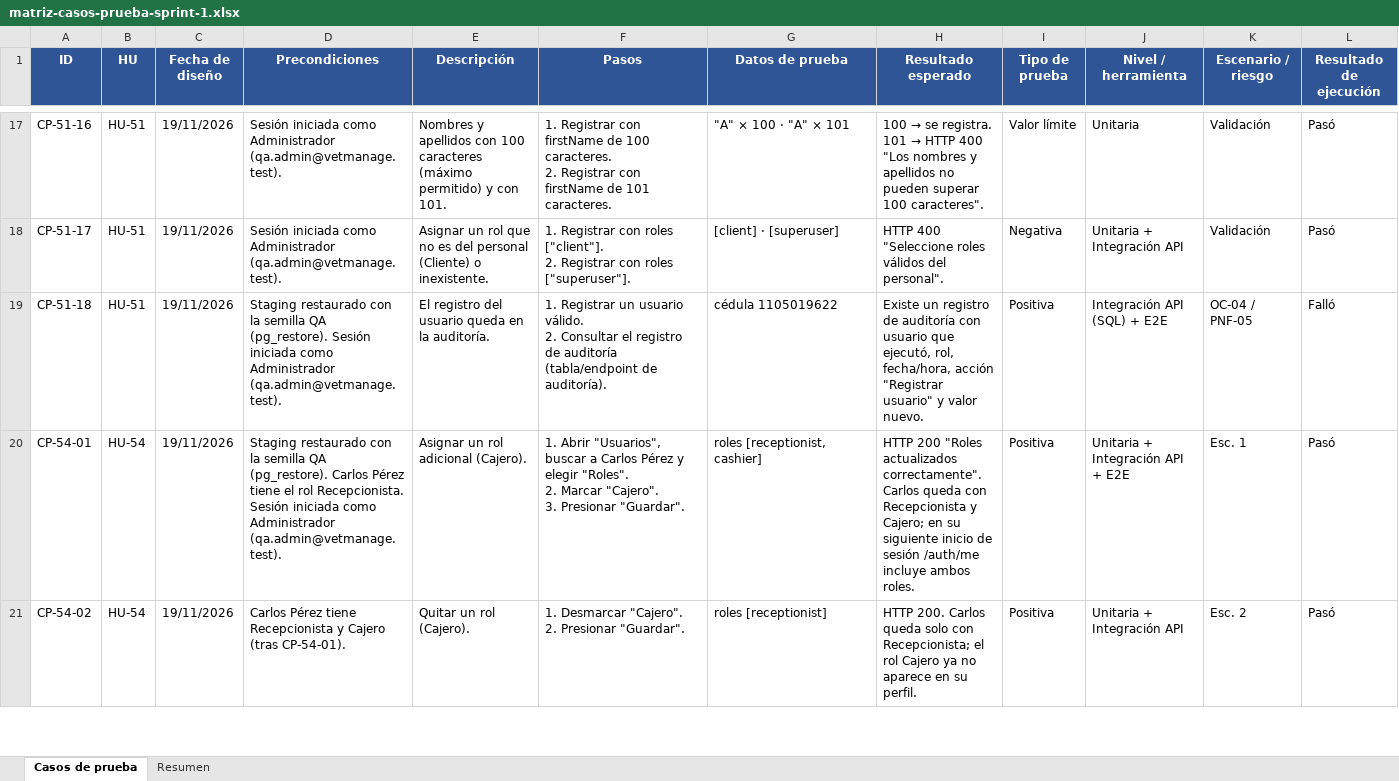
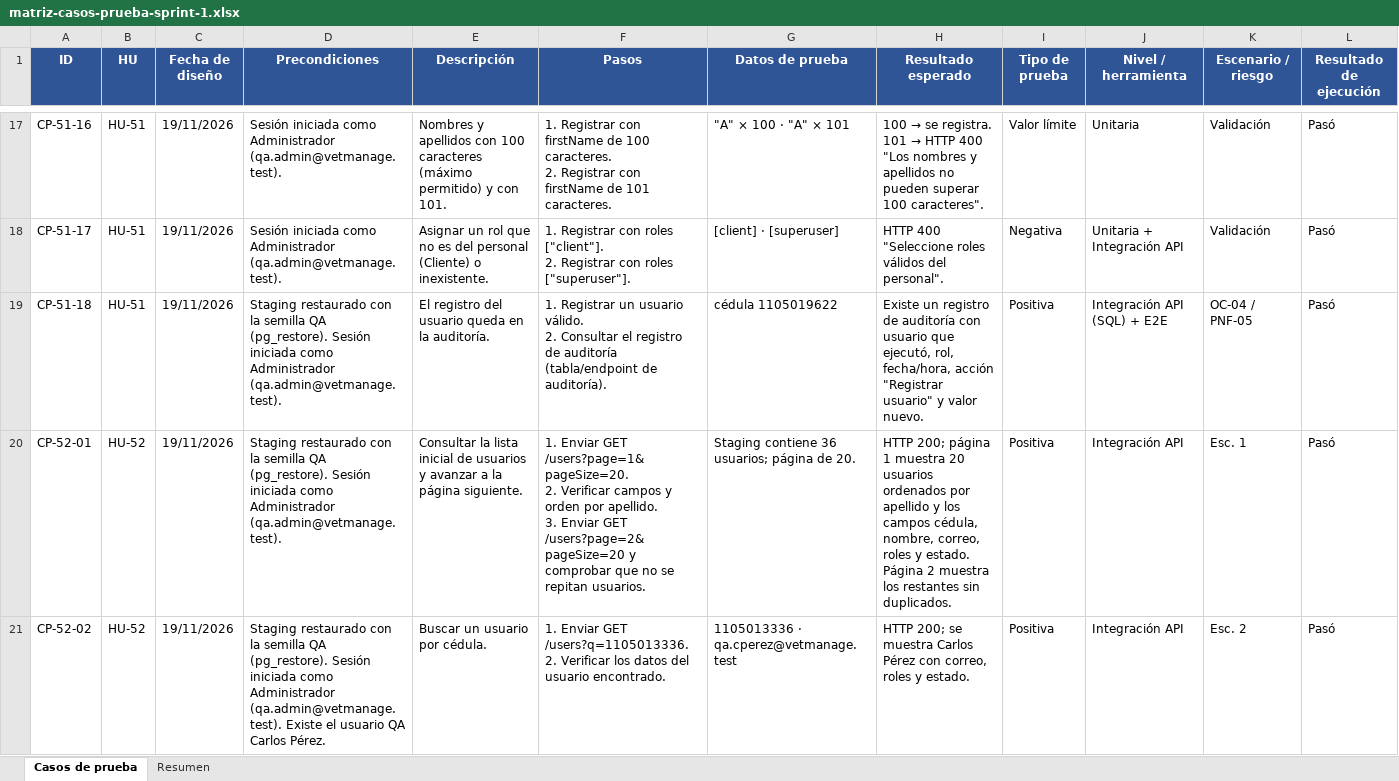
Before and after one commit to Axlmd16/vet_manage, an Excel workbook: docs/modulo-1-historial-clinico/pruebas/sprint-1/entregables/matriz-casos-prueba-sprint-1.xlsx, sheet Casos de prueba, drawn as a sheet; only a part is shown, gaps mark what is left out; the shorter side is filled out with more unchanged rows; values as stored, in another font and other column widths than the file's, no borders; ↵ is a line break in a cell; the diff covers the shown part only; the diff names each change by its address in the sheet, - before the commit and + after, or states it on an @@ line.

Commit message:
Add evidence files for API tests: CP-06-04-cajero-403 and CP-52-API-consulta-usuarios-20261121
- Created CP-06-04-cajero-403.txt to document 403 Forbidden response details.
- Added CP-52-API-consulta-usuarios-20261121.json containing results of user consultation API tests, including scenarios for pagination, search, filtering, and permission checks.

```diff
--- a/docs/modulo-1-historial-clinico/pruebas/sprint-1/entregables/matriz-casos-prueba-sprint-1.xlsx (sheet Casos de prueba)
+++ b/docs/modulo-1-historial-clinico/pruebas/sprint-1/entregables/matriz-casos-prueba-sprint-1.xlsx (sheet Casos de prueba)
-L19 (Resultado de ejecución): Falló
+L19 (Resultado de ejecución): Pasó
+row 20: CP-52-01 | HU-52 | 19/11/2026 | Staging restaurado con la semilla QA (pg_restore). Sesión iniciada como Administrador (qa.admin@vetmanage.test). | Consultar la lista inicial de usuarios y avanzar a la página siguiente. | 1. Enviar GET /users?page=1&pageSize=20. ↵ 2. Verificar campos y orden por apellido. ↵ 3. Enviar GET /users?page=2&pageSize=20 y comprobar que no se repitan usuarios. | Staging contiene 36 usuarios; página de 20. | HTTP 200; página 1 muestra 20 usuarios ordenados por apellido y los campos cédula, nombre, correo, roles y estado. Página 2 muestra los restantes sin duplicados. | Positiva | Integración API | Esc. 1 | Pasó
+row 21: CP-52-02 | HU-52 | 19/11/2026 | Staging restaurado con la semilla QA (pg_restore). Sesión iniciada como Administrador (qa.admin@vetmanage.test). Existe el usuario QA Carlos Pérez. | Buscar un usuario por cédula. | 1. Enviar GET /users?q=1105013336. ↵ 2. Verificar los datos del usuario encontrado. | 1105013336 · qa.cperez@vetmanage.test | HTTP 200; se muestra Carlos Pérez con correo, roles y estado. | Positiva | Integración API | Esc. 2 | Pasó
```
Also changed, not shown: 6 added rows and 1 edited cell elsewhere in this sheet, sheet Resumen, docs/modulo-1-historial-clinico/pruebas/sprint-1/entregables/matriz-defectos-HU-06-HU-12-HU-17-HU-57.xlsx, docs/modulo-1-historial-clinico/pruebas/sprint-1/entregables/matriz-errores-sprint-1.xlsx, 9 other files.
